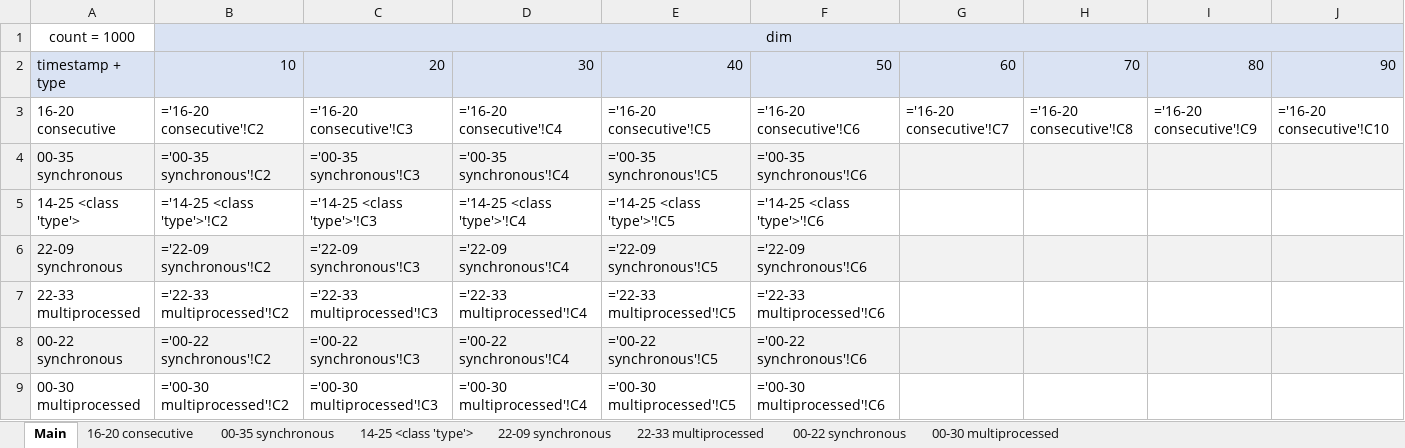
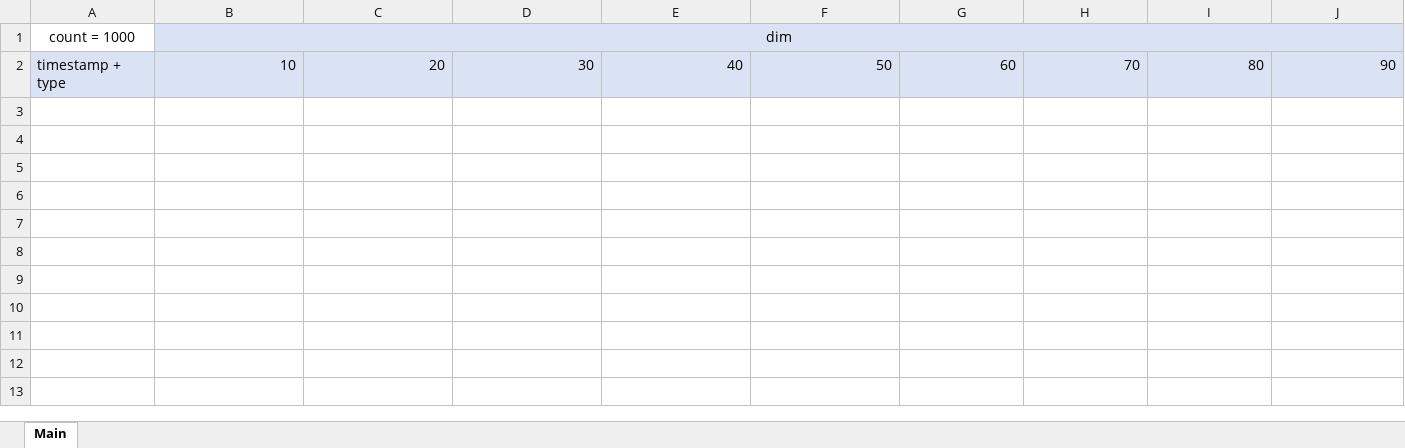
Before and after one commit to SosnoviyBor/CourseWerk-y3-s2, an Excel workbook: results.xlsx, sheet Main, drawn as a sheet; only a part is shown; values as stored, in another font and other column widths than the file's, no borders; formulas without a stored value are shown as written; charts and pictures not drawn; rows hold the shown columns only; the diff names each change by its address in the sheet, - before the commit and + after, or states it on an @@ line.

```diff
--- a/results.xlsx (sheet Main)
+++ b/results.xlsx (sheet Main)
-sheet tab: 16-20 consecutive
-sheet tab: 00-35 synchronous
-sheet tab: 14-25 <class 'type'>
-sheet tab: 22-09 synchronous
-sheet tab: 22-33 multiprocessed
-sheet tab: 00-22 synchronous
-sheet tab: 00-30 multiprocessed
-row 3: 16-20 consecutive | ='16-20 consecutive'!C2 | ='16-20 consecutive'!C3 | ='16-20 consecutive'!C4 | ='16-20 consecutive'!C5 | ='16-20 consecutive'!C6 | ='16-20 consecutive'!C7 | ='16-20 consecutive'!C8 | ='16-20 consecutive'!C9 | ='16-20 consecutive'!C10
-row 4: 00-35 synchronous | ='00-35 synchronous'!C2 | ='00-35 synchronous'!C3 | ='00-35 synchronous'!C4 | ='00-35 synchronous'!C5 | ='00-35 synchronous'!C6
-row 5: 14-25 <class 'type'> | ='14-25 <class 'type'>'!C2 | ='14-25 <class 'type'>'!C3 | ='14-25 <class 'type'>'!C4 | ='14-25 <class 'type'>'!C5 | ='14-25 <class 'type'>'!C6
-row 6: 22-09 synchronous | ='22-09 synchronous'!C2 | ='22-09 synchronous'!C3 | ='22-09 synchronous'!C4 | ='22-09 synchronous'!C5 | ='22-09 synchronous'!C6
-row 7: 22-33 multiprocessed | ='22-33 multiprocessed'!C2 | ='22-33 multiprocessed'!C3 | ='22-33 multiprocessed'!C4 | ='22-33 multiprocessed'!C5 | ='22-33 multiprocessed'!C6
-row 8: 00-22 synchronous | ='00-22 synchronous'!C2 | ='00-22 synchronous'!C3 | ='00-22 synchronous'!C4 | ='00-22 synchronous'!C5 | ='00-22 synchronous'!C6
-row 9: 00-30 multiprocessed | ='00-30 multiprocessed'!C2 | ='00-30 multiprocessed'!C3 | ='00-30 multiprocessed'!C4 | ='00-30 multiprocessed'!C5 | ='00-30 multiprocessed'!C6
```
Also changed, not shown: charts or pictures, 12 other files.
